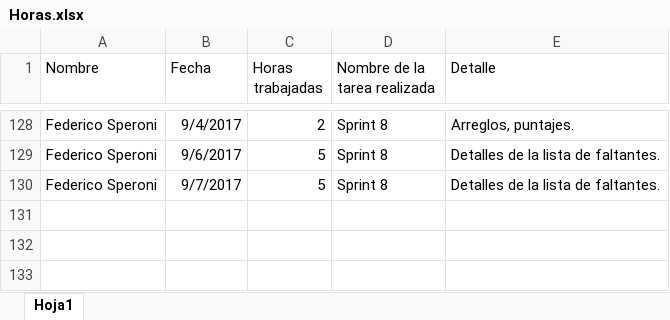
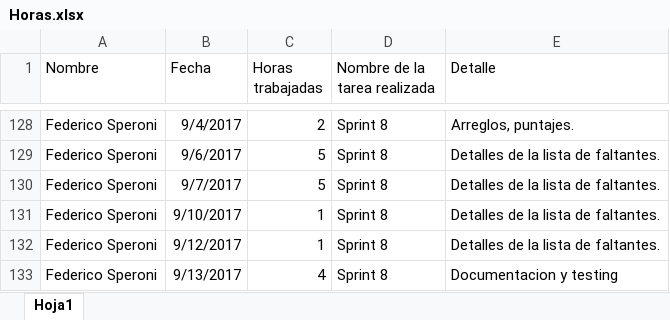
Before and after one commit to fedespe/ProyectoFinal, an Excel workbook: Documentacion/Horas.xlsx, sheet Hoja1, drawn as a sheet; only a part is shown, gaps mark what is left out; values as stored, in another font and other column widths than the file's, no borders; the diff names each change by its address in the sheet, - before the commit and + after, or states it on an @@ line.

```diff
--- a/Documentacion/Horas.xlsx (sheet Hoja1)
+++ b/Documentacion/Horas.xlsx (sheet Hoja1)
+row 131: Federico Speroni | 9/10/2017 | 1 | Sprint 8 | Detalles de la lista de faltantes.
+row 132: Federico Speroni | 9/12/2017 | 1 | Sprint 8 | Detalles de la lista de faltantes.
+row 133: Federico Speroni | 9/13/2017 | 4 | Sprint 8 | Documentacion y testing
```
Also changed, not shown: Documentacion/Testing y funcionalidades/Testing_Funcionalidades.xlsx, 13 other files.
